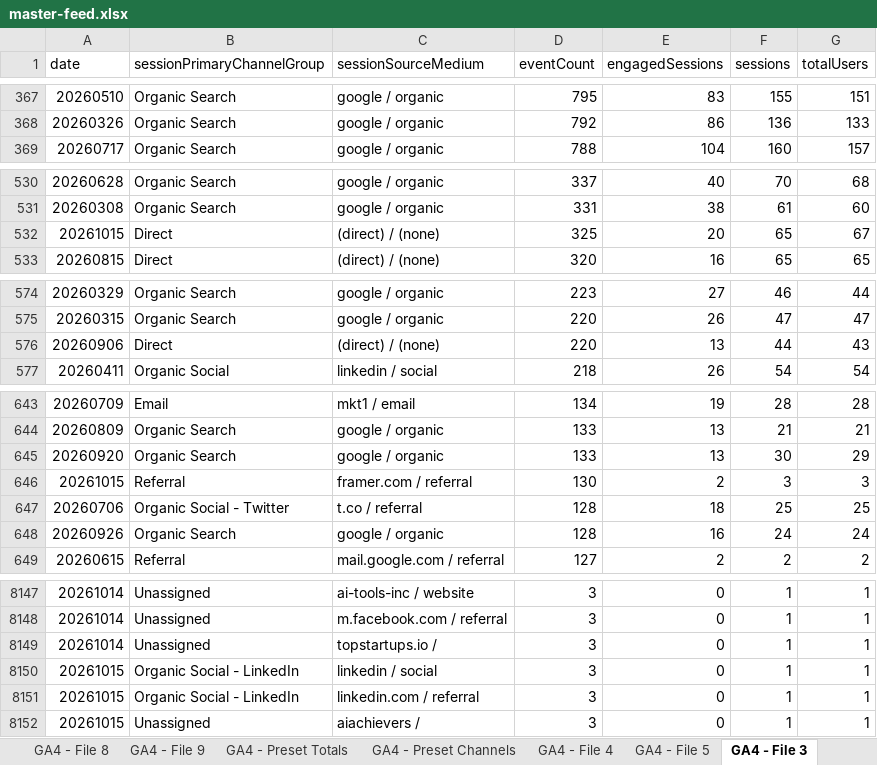
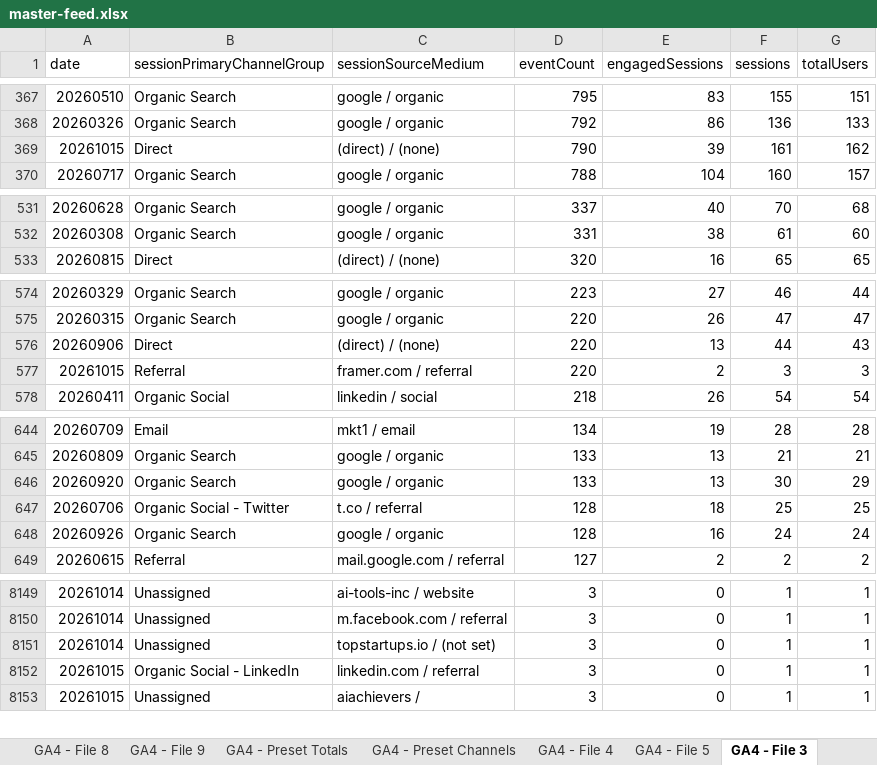
Before and after one commit to UncleAchoo/growth-dashboard, an Excel workbook: data/master-feed.xlsx, sheet GA4 - File 3, drawn as a sheet; only a part is shown, gaps mark what is left out; values as stored, in another font and other column widths than the file's, no borders; charts and pictures not drawn; removed rows and columns are numbered as before the commit, all else as after; the diff covers the shown part only; the diff names each change by its address in the sheet, - before the commit and + after, or states it on an @@ line.

```diff
--- a/data/master-feed.xlsx (sheet GA4 - File 3)
+++ b/data/master-feed.xlsx (sheet GA4 - File 3)
+row 369: 20261015 | Direct | (direct) / (none) | 790 | 39 | 161 | 162
-row 532: 20261015 | Direct | (direct) / (none) | 325 | 20 | 65 | 67
+row 577: 20261015 | Referral | framer.com / referral | 220 | 2 | 3 | 3
-row 646: 20261015 | Referral | framer.com / referral | 130 | 2 | 3 | 3
-C8151 (sessionSourceMedium): topstartups.io /
+C8151 (sessionSourceMedium): topstartups.io / (not set)
-row 8150: 20261015 | Organic Social - LinkedIn | linkedin / social | 3 | 0 | 1 | 1
```
Also changed, not shown: 3 added rows, 1 removed row and 4 edited cells elsewhere in this sheet, sheet GA4 - File 5, sheet GA4 - File 4, sheet GA4 - Preset Channels, sheet GA4 - File 6, sheet GA4 - File 1, sheet GA4 - Preset Totals, 3 more sheets, 5 other files.
